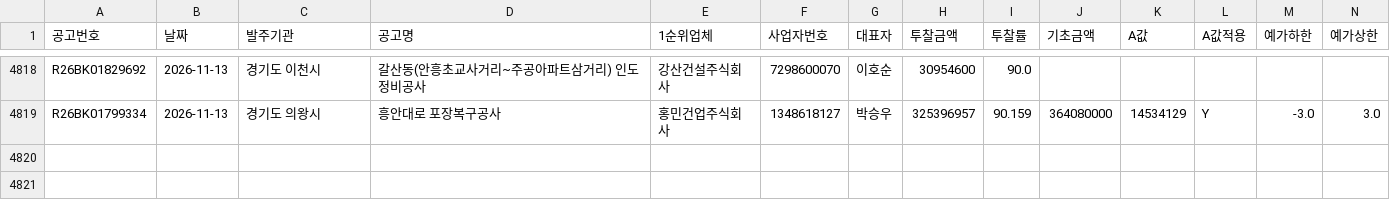
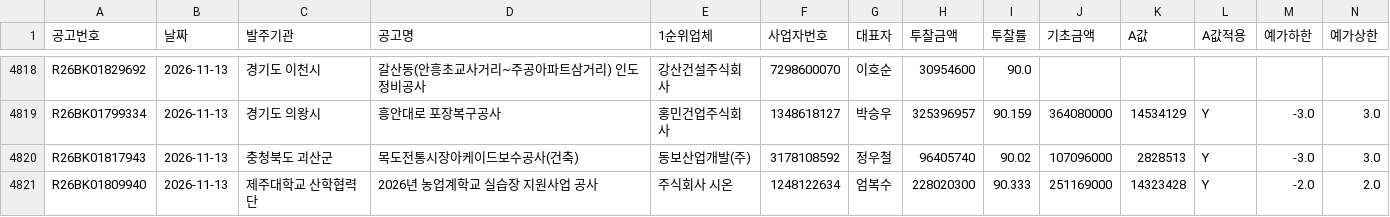
Before and after one commit to kimmyounghwan/K-conmap, a CSV file: data/extra_2026-11.csv, drawn as a sheet; only a part is shown, gaps mark what is left out; rows hold the shown columns only; the diff names each change by its address in the sheet, - before the commit and + after, or states it on an @@ line.

```diff
--- a/data/extra_2026-11.csv
+++ b/data/extra_2026-11.csv
+row 4820: R26BK01817943 | 2026-11-13 | 충청북도 괴산군 | 목도전통시장아케이드보수공사(건축) | 동보산업개발(주) | 3178108592 | 정우철 | 96405740 | 90.02 | 107096000 | 2828513 | Y | -3.0 | 3.0
+row 4821: R26BK01809940 | 2026-11-13 | 제주대학교 산학협력단 | 2026년 농업계학교 실습장 지원사업 공사 | 주식회사 시온 | 1248122634 | 엄복수 | 228020300 | 90.333 | 251169000 | 14323428 | Y | -2.0 | 2.0
```
Also changed, not shown: 1 other file.
